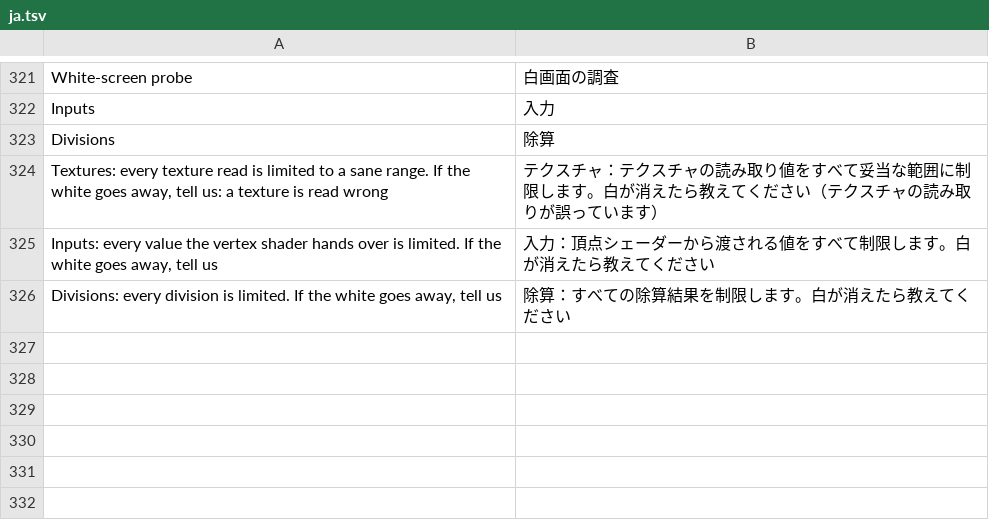
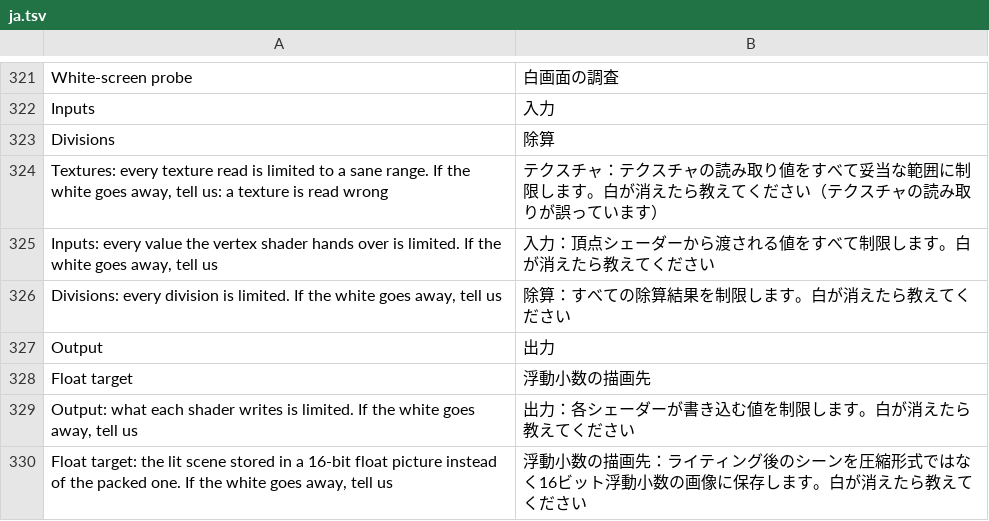
Before and after one commit to simipoB/PKShield-Android, a TSV file: dm/android/app/assets/lang/ja.tsv, drawn as a sheet; only a part is shown, gaps mark what is left out.

Commit message:
Mali white-screen probe: Output and Float target modes
The three probes of v0.76 (texture samples, inputs, divisions) left the
3D 100 % white on a Mali-G615 MC6 r44p1: the shaders' inputs are not
where the overflow comes from. Two more modes split what is left:
- output (DM_VK_PROBE=output): what each fragment shader stores to its
  outputs is passed through NClamp to [-64, 64]. White gone: the
  shader's own maths builds the overflow.
- f16target: R11G11B10F images (nvn 0x3F) are made RGBA16F, their alpha
  read as 1 as the packed format's. White gone: Arm's driver mishandles
  the packed float target or blending into it, and this is the fix.
The 806f00cf8197c3e1 rewrite with output (and all four clamps together)
passes spirv-val (Vulkan 1.1). Menu: Mali tests → White-screen probe →
Output / Float target; translated in es / fr / ja / pt.

```diff
--- a/dm/android/app/assets/lang/ja.tsv
+++ b/dm/android/app/assets/lang/ja.tsv
@@ -326 +326,5 @@ Inputs: every value the vertex shader hands over is limited. If the white goes a
 Divisions: every division is limited. If the white goes away, tell us	除算：すべての除算結果を制限します。白が消えたら教えてください
+Output	出力
+Float target	浮動小数の描画先
+Output: what each shader writes is limited. If the white goes away, tell us	出力：各シェーダーが書き込む値を制限します。白が消えたら教えてください
+Float target: the lit scene stored in a 16-bit float picture instead of the packed one. If the white goes away, tell us	浮動小数の描画先：ライティング後のシーンを圧縮形式ではなく16ビット浮動小数の画像に保存します。白が消えたら教えてください
```
Also changed, not shown: dm/android/app/assets/lang/es.tsv, dm/android/app/assets/lang/fr.tsv, 7 other files.
